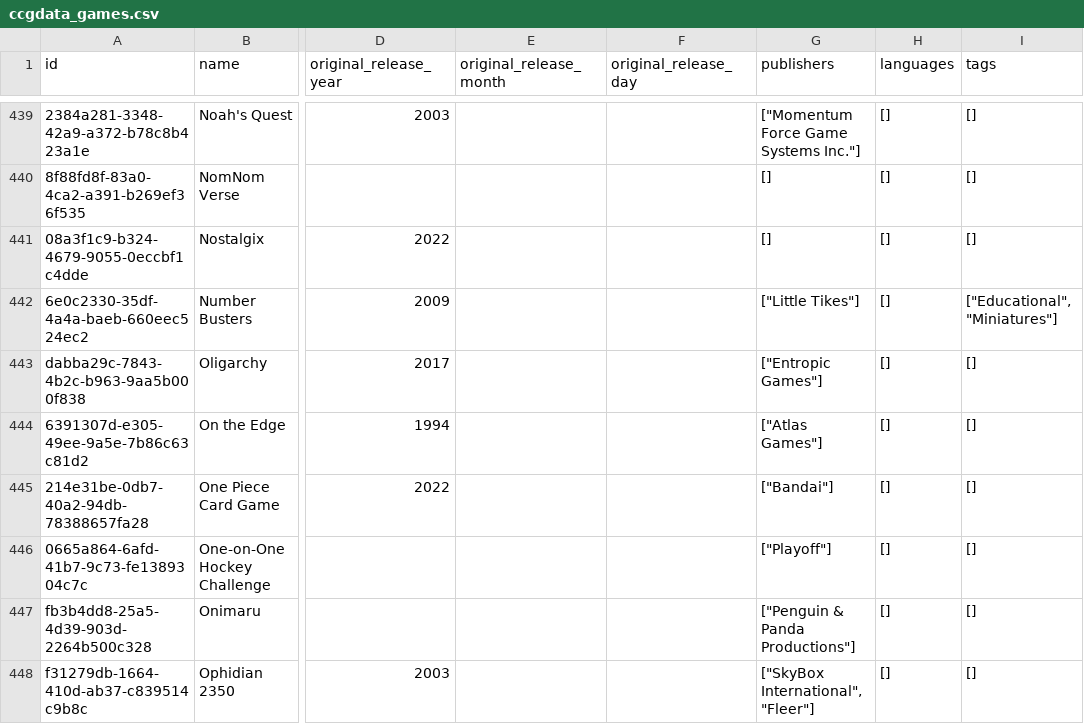
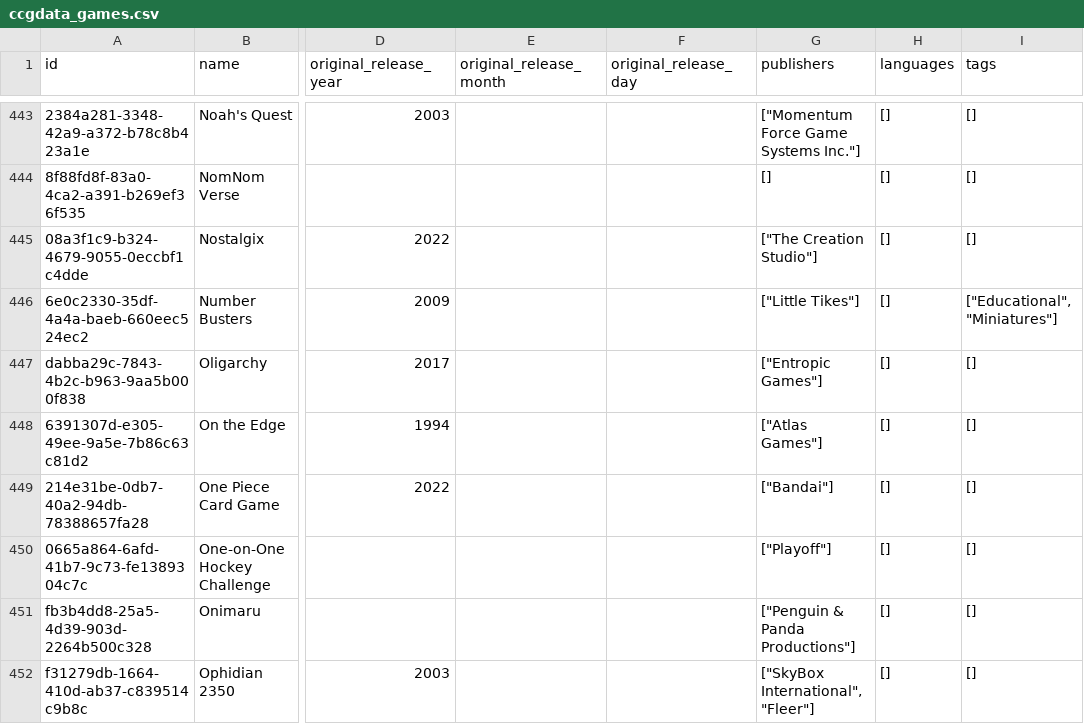
Before and after one commit to edforth/ccgdata, a CSV file: import/ccgdata_games.csv, drawn as a sheet; only a part is shown, gaps mark what is left out; addresses are those after the commit; the diff covers the shown part only; the diff names each change by its address in the sheet, - before the commit and + after, or states it on an @@ line.

```diff
--- a/import/ccgdata_games.csv
+++ b/import/ccgdata_games.csv
-G445 (publishers): []
+G445 (publishers): ["The Creation Studio"]
```
Also changed, not shown: 4 added rows and 11 edited cells elsewhere in this file, import/ccgdata_artists.csv, import/ccgdata_sets.csv, 7 other files.
